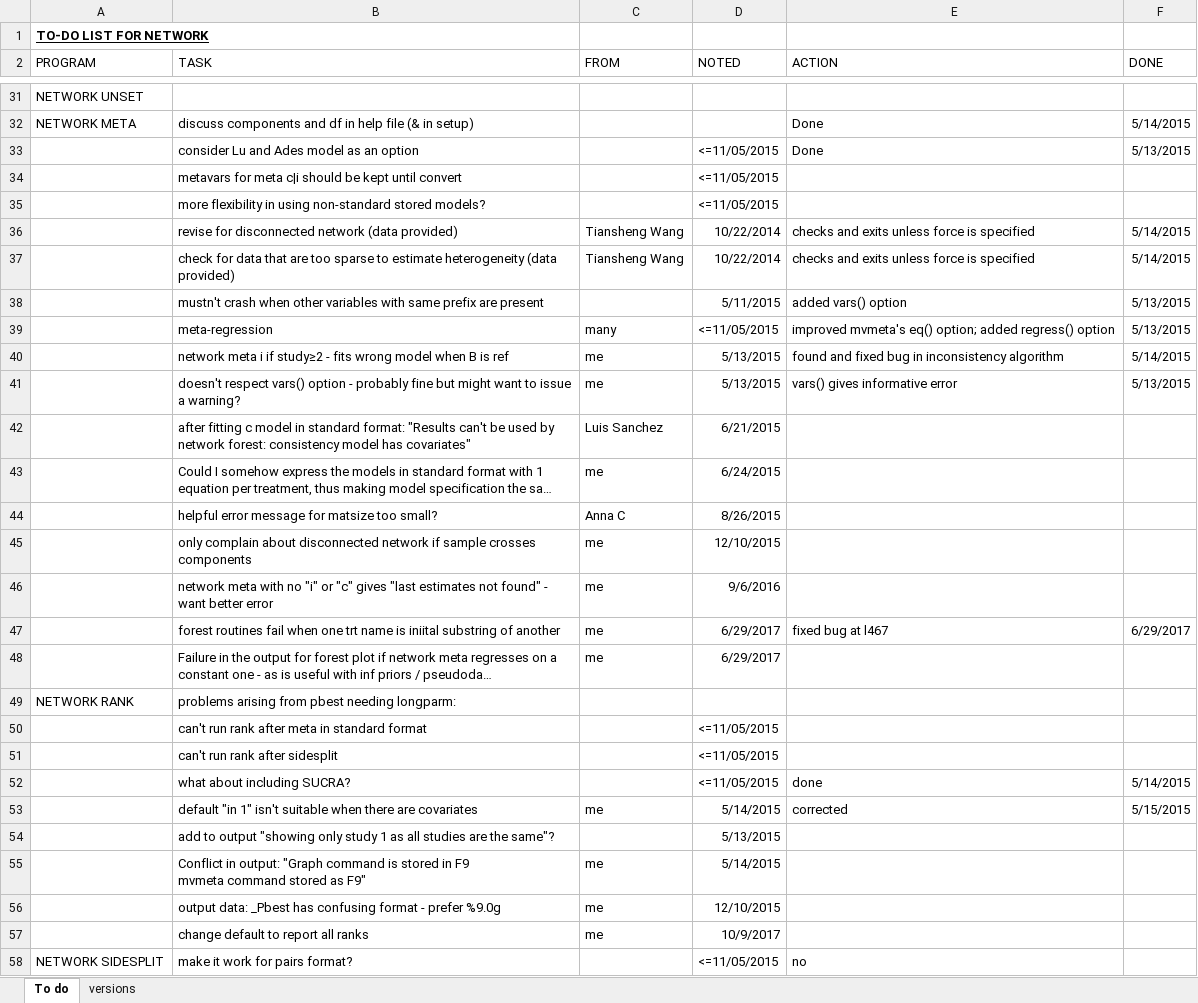
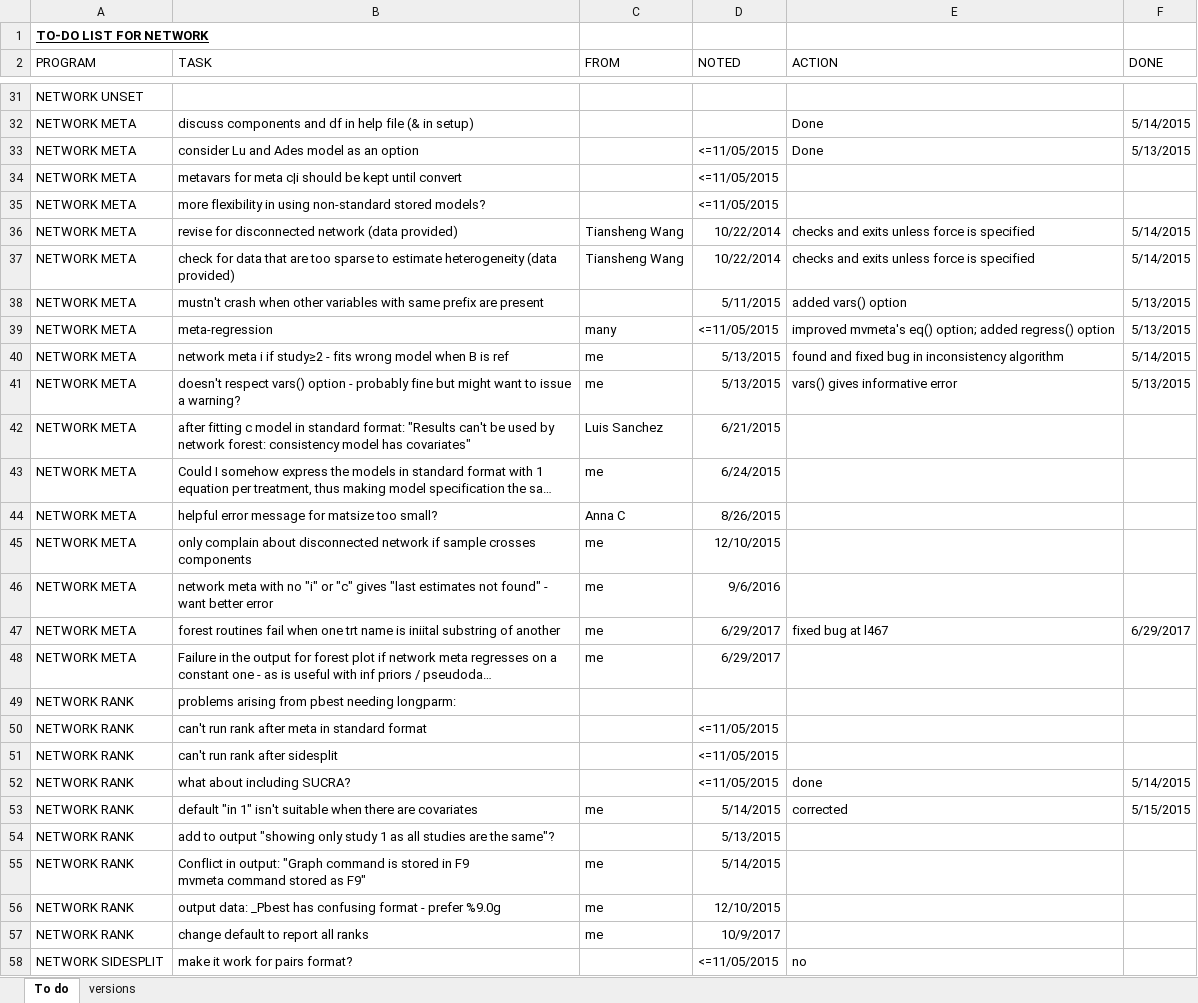
Before and after one commit to UCL/network, an Excel workbook: network-to-do.xlsx, sheet To do, drawn as a sheet; only a part is shown, gaps mark what is left out; long unchanged cells end in …; values as stored, in another font and other column widths than the file's, no borders; conditional formats not drawn; the diff covers the shown part only; the diff names each change by its address in the sheet, - before the commit and + after, or states it on an @@ line.

```diff
--- a/network-to-do.xlsx (sheet To do)
+++ b/network-to-do.xlsx (sheet To do)
-A33:A48 (PROGRAM): (empty)
+A33:A48 (PROGRAM): NETWORK META
-A50:A57 (PROGRAM): (empty)
+A50:A57 (PROGRAM): NETWORK RANK
```
Also changed, not shown: 41 edited cells elsewhere in this sheet, sheet versions, 16 other files.
